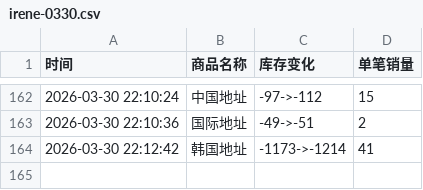
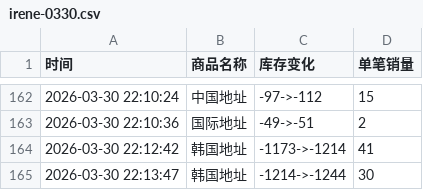
Before and after one commit to yuiki001/irene-0330, a CSV file: irene-0330.csv, drawn as a sheet; only a part is shown, gaps mark what is left out.

Commit message:
自动更新数据 2026-03-30 22:13:47

```diff
--- a/irene-0330.csv
+++ b/irene-0330.csv
@@ -164 +164,2 @@
 2026-03-30 22:12:42,韩国地址,-1173->-1214,41
+2026-03-30 22:13:47,韩国地址,-1214->-1244,30
```
